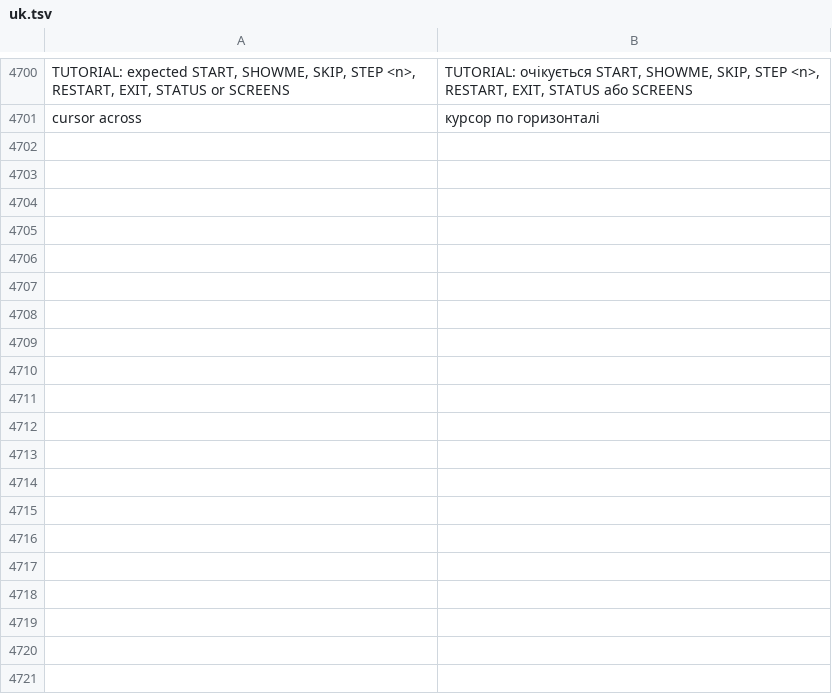
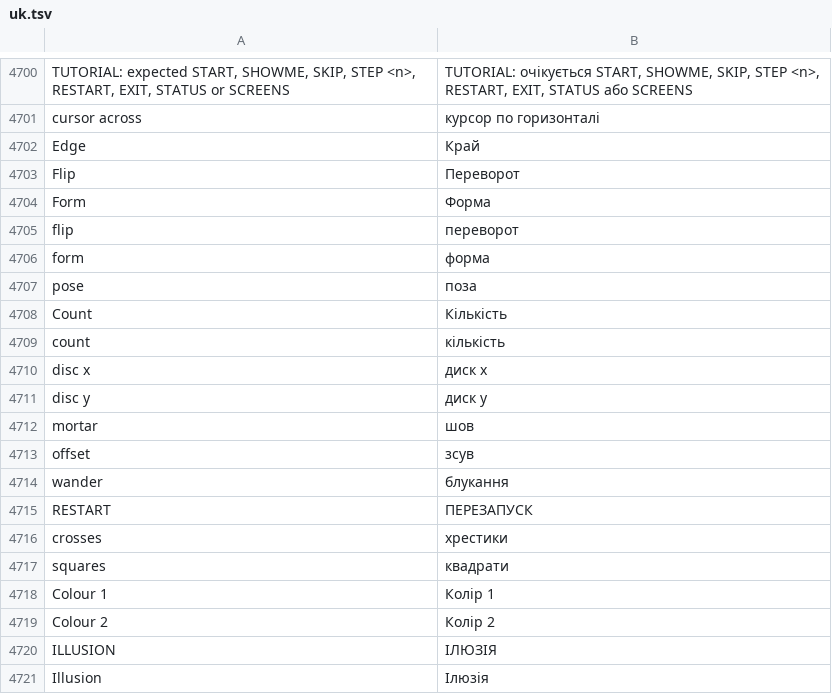
Before and after one commit to Utopian-Academy/Deckboy, a TSV file: data/lang/uk.tsv, drawn as a sheet; only a part is shown, gaps mark what is left out; the diff covers the shown part only; the diff names each change by its address in the sheet, - before the commit and + after, or states it on an @@ line.

```diff
--- a/data/lang/uk.tsv
+++ b/data/lang/uk.tsv
+row 4702: Edge | Край
+row 4703: Flip | Переворот
+row 4704: Form | Форма
+row 4705: flip | переворот
+row 4706: form | форма
+row 4707: pose | поза
+row 4708: Count | Кількість
+row 4709: count | кількість
+row 4710: disc x | диск x
+row 4711: disc y | диск y
+row 4712: mortar | шов
+row 4713: offset | зсув
+row 4714: wander | блукання
+row 4715: RESTART | ПЕРЕЗАПУСК
+row 4716: crosses | хрестики
+row 4717: squares | квадрати
+row 4718: Colour 1 | Колір 1
+row 4719: Colour 2 | Колір 2
+row 4720: ILLUSION | ІЛЮЗІЯ
+row 4721: Illusion | Ілюзія
```
Also changed, not shown: 58 added rows elsewhere in this file, data/lang/da.tsv, data/lang/lum.tsv, 48 other files.
